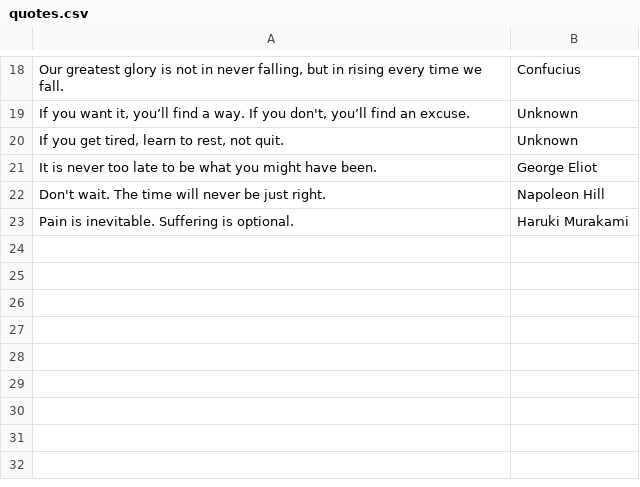
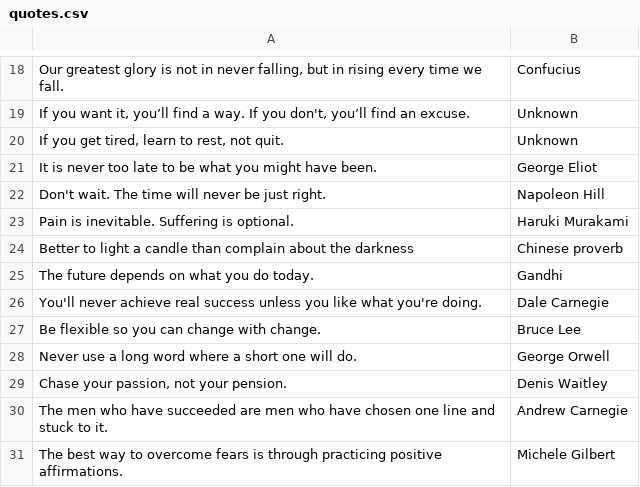
Before and after one commit to ArupSen/five-minute-journal, a CSV file: quotes.csv, drawn as a sheet; only a part is shown, gaps mark what is left out; the diff names each change by its address in the sheet, - before the commit and + after, or states it on an @@ line.

Commit message:
Add test for todays quote and more quotes in csv

```diff
--- a/quotes.csv
+++ b/quotes.csv
+row 24: Better to light a candle than complain about the darkness | Chinese proverb
+row 25: The future depends on what you do today. | Gandhi
+row 26: You'll never achieve real success unless you like what you're doing. | Dale Carnegie
+row 27: Be flexible so you can change with change. | Bruce Lee
+row 28: Never use a long word where a short one will do. | George Orwell
+row 29: Chase your passion, not your pension. | Denis Waitley
+row 30: The men who have succeeded are men who have chosen one line and stuck to it. | Andrew Carnegie
+row 31: The best way to overcome fears is through practicing positive affirmations. | Michele Gilbert
```
Also changed, not shown: 3 other files.
